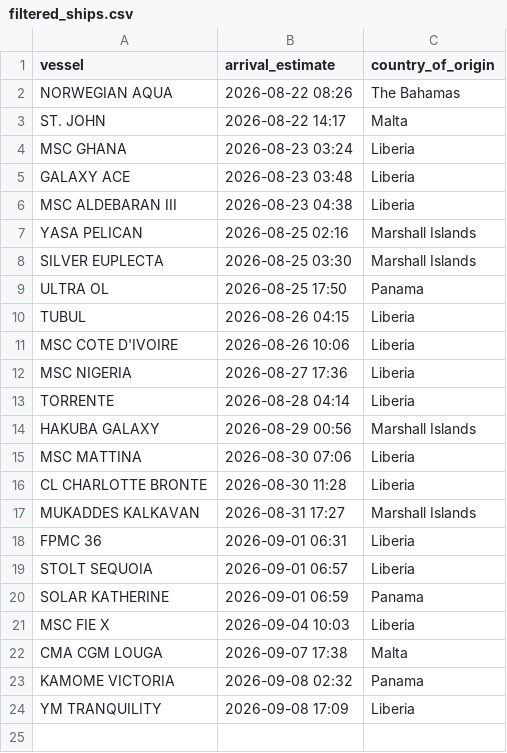
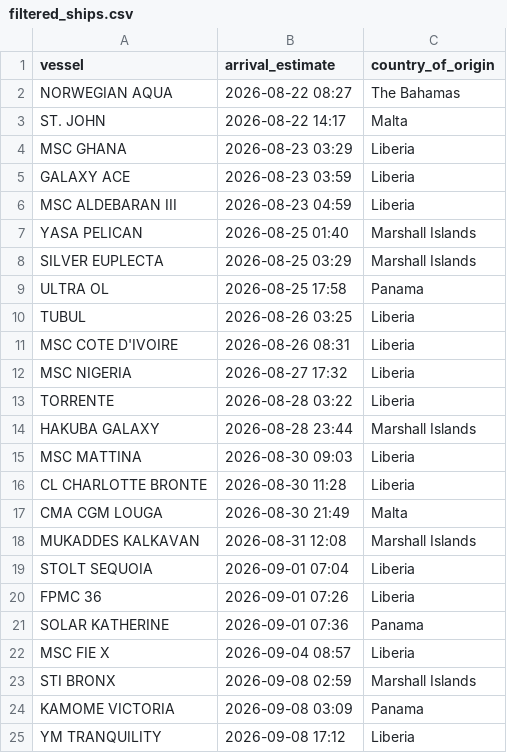
Before and after one commit to natalierjonas/FOC_NYC, a CSV file: filtered_ships.csv, drawn as a sheet.

```diff
--- a/filtered_ships.csv
+++ b/filtered_ships.csv
@@ -1,24 +1,25 @@
 vessel,arrival_estimate,country_of_origin
-NORWEGIAN AQUA,2026-08-22 08:26,The Bahamas
+NORWEGIAN AQUA,2026-08-22 08:27,The Bahamas
 ST. JOHN,2026-08-22 14:17,Malta
-MSC GHANA,2026-08-23 03:24,Liberia
-GALAXY ACE,2026-08-23 03:48,Liberia
-MSC ALDEBARAN III,2026-08-23 04:38,Liberia
-YASA PELICAN,2026-08-25 02:16,Marshall Islands
-SILVER EUPLECTA,2026-08-25 03:30,Marshall Islands
-ULTRA OL,2026-08-25 17:50,Panama
-TUBUL,2026-08-26 04:15,Liberia
-MSC COTE D'IVOIRE,2026-08-26 10:06,Liberia
-MSC NIGERIA,2026-08-27 17:36,Liberia
-TORRENTE,2026-08-28 04:14,Liberia
-HAKUBA GALAXY,2026-08-29 00:56,Marshall Islands
-MSC MATTINA,2026-08-30 07:06,Liberia
+MSC GHANA,2026-08-23 03:29,Liberia
+GALAXY ACE,2026-08-23 03:59,Liberia
+MSC ALDEBARAN III,2026-08-23 04:59,Liberia
+YASA PELICAN,2026-08-25 01:40,Marshall Islands
+SILVER EUPLECTA,2026-08-25 03:29,Marshall Islands
+ULTRA OL,2026-08-25 17:58,Panama
+TUBUL,2026-08-26 03:25,Liberia
+MSC COTE D'IVOIRE,2026-08-26 08:31,Liberia
+MSC NIGERIA,2026-08-27 17:32,Liberia
+TORRENTE,2026-08-28 03:22,Liberia
+HAKUBA GALAXY,2026-08-28 23:44,Marshall Islands
+MSC MATTINA,2026-08-30 09:03,Liberia
 CL CHARLOTTE BRONTE,2026-08-30 11:28,Liberia
-MUKADDES KALKAVAN,2026-08-31 17:27,Marshall Islands
-FPMC 36,2026-09-01 06:31,Liberia
-STOLT SEQUOIA,2026-09-01 06:57,Liberia
-SOLAR KATHERINE,2026-09-01 06:59,Panama
-MSC FIE X,2026-09-04 10:03,Liberia
-CMA CGM LOUGA,2026-09-07 17:38,Malta
-KAMOME VICTORIA,2026-09-08 02:32,Panama
-YM TRANQUILITY,2026-09-08 17:09,Liberia
+CMA CGM LOUGA,2026-08-30 21:49,Malta
+MUKADDES KALKAVAN,2026-08-31 12:08,Marshall Islands
+STOLT SEQUOIA,2026-09-01 07:04,Liberia
+FPMC 36,2026-09-01 07:26,Liberia
+SOLAR KATHERINE,2026-09-01 07:36,Panama
+MSC FIE X,2026-09-04 08:57,Liberia
+STI BRONX,2026-09-08 02:59,Marshall Islands
+KAMOME VICTORIA,2026-09-08 03:09,Panama
+YM TRANQUILITY,2026-09-08 17:12,Liberia
```
Also changed, not shown: ships_estimates_fixed.csv.
